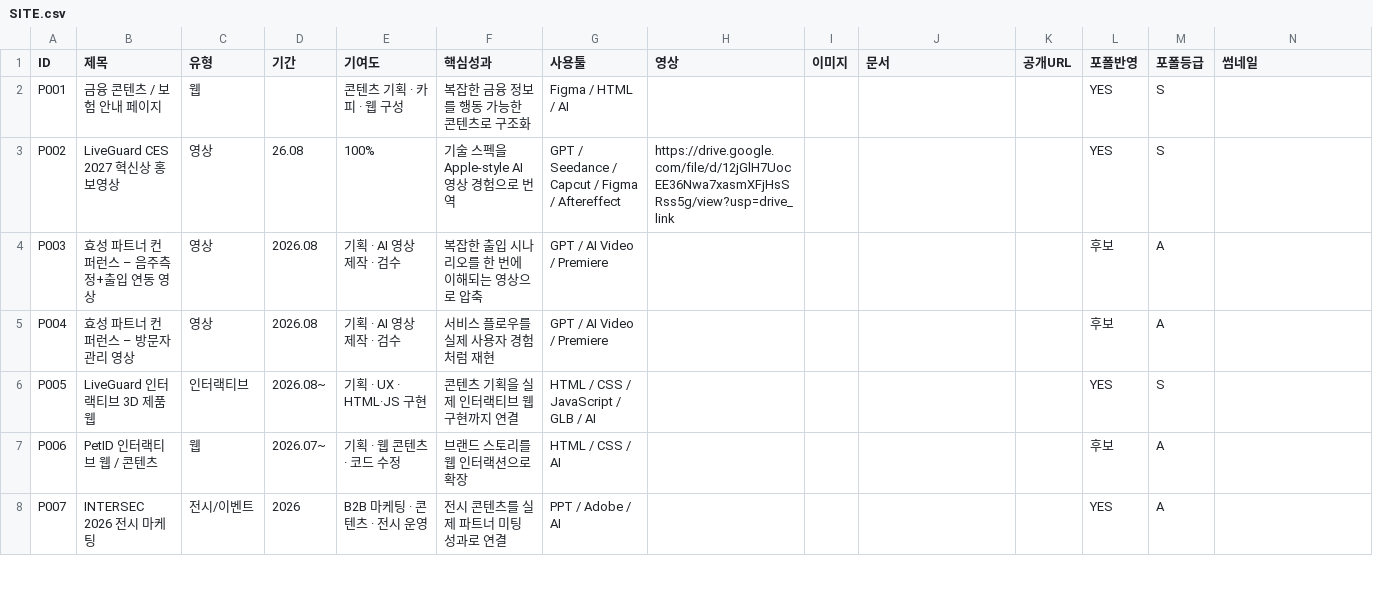
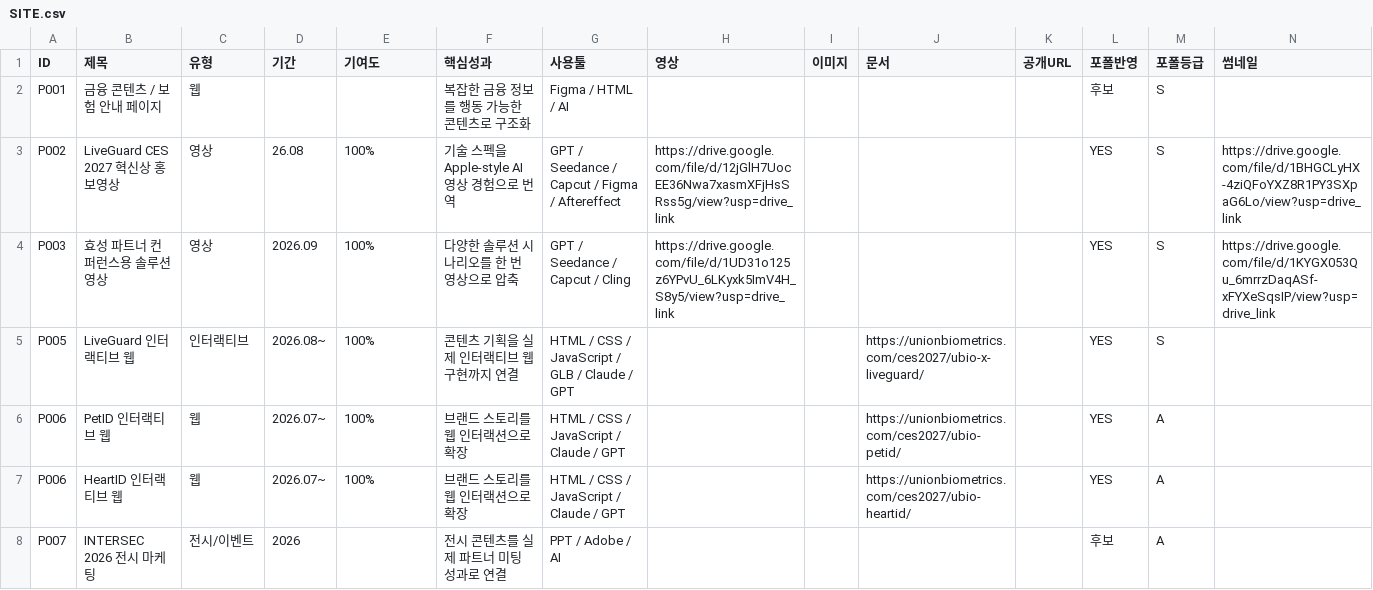
Before and after one commit to jiwoosim/jiwoosim.github.io, a CSV file: data/SITE.csv, drawn as a sheet; only a part is shown; the diff covers the shown part only.

```diff
--- a/data/SITE.csv
+++ b/data/SITE.csv
@@ -1,8 +1,8 @@
 "ID","제목","유형","기간","기여도","핵심성과","사용툴","영상","이미지","문서","공개URL","포폴반영","포폴등급","썸네일","","","","","","","","","","","",""
-"P001","금융 콘텐츠 / 보험 안내 페이지","웹","","콘텐츠 기획 · 카피 · 웹 구성","복잡한 금융 정보를 행동 가능한 콘텐츠로 구조화","Figma / HTML / AI","","","","","YES","S","","","","","","","","","","","","",""
-"P002","LiveGuard CES 2027 혁신상 홍보영상","영상","26.08","100%","기술 스펙을 Apple-style AI 영상 경험으로 번역","GPT / Seedance / Capcut / Figma / Aftereffect","https://drive.google.com/file/d/12jGlH7UocEE36Nwa7xasmXFjHsSRss5g/view?usp=drive_link","","","","YES","S","","","","","","","","","","","","",""
-"P003","효성 파트너 컨퍼런스 – 음주측정+출입 연동 영상","영상","2026.08","기획 · AI 영상 제작 · 검수","복잡한 출입 시나리오를 한 번에 이해되는 영상으로 압축","GPT / AI Video / Premiere","","","","","후보","A","","","","","","","","","","","","",""
-"P004","효성 파트너 컨퍼런스 – 방문자관리 영상","영상","2026.08","기획 · AI 영상 제작 · 검수","서비스 플로우를 실제 사용자 경험처럼 재현","GPT / AI Video / Premiere","","","","","후보","A","","","","","","","","","","","","",""
-"P005","LiveGuard 인터랙티브 3D 제품 웹","인터랙티브","2026.08~","기획 · UX · HTML·JS 구현","콘텐츠 기획을 실제 인터랙티브 웹 구현까지 연결","HTML / CSS / JavaScript / GLB / AI","","","","","YES","S","","","","","","","","","","","","",""
-"P006","PetID 인터랙티브 웹 / 콘텐츠","웹","2026.07~","기획 · 웹 콘텐츠 · 코드 수정","브랜드 스토리를 웹 인터랙션으로 확장","HTML / CSS / AI","","","","","후보","A","","","","","","","","","","","","",""
-"P007","INTERSEC 2026 전시 마케팅","전시/이벤트","2026","B2B 마케팅 · 콘텐츠 · 전시 운영","전시 콘텐츠를 실제 파트너 미팅 성과로 연결","PPT / Adobe / AI","","","","","YES","A","","","","","","","","","","","","",""
+"P001","금융 콘텐츠 / 보험 안내 페이지","웹","","","복잡한 금융 정보를 행동 가능한 콘텐츠로 구조화","Figma / HTML / AI","","","","","후보","S","","","","","","","","","","","","",""
+"P002","LiveGuard CES 2027 혁신상 홍보영상","영상","26.08","100%","기술 스펙을 Apple-style AI 영상 경험으로 번역","GPT / Seedance / Capcut / Figma / Aftereffect","https://drive.google.com/file/d/12jGlH7UocEE36Nwa7xasmXFjHsSRss5g/view?usp=drive_link","","","","YES","S","https://drive.google.com/file/d/1BHGCLyHX-4ziQFoYXZ8R1PY3SXpaG6Lo/view?usp=drive_link","","","","","","","","","","","",""
+"P003","효성 파트너 컨퍼런스용 솔루션 영상","영상","2026.09","100%","다양한 솔루션 시나리오를 한 번 영상으로 압축","GPT / Seedance / Capcut / Cling","https://drive.google.com/file/d/1UD31o125z6YPvU_6LKyxk5ImV4H_S8y5/view?usp=drive_link","","","","YES","S","https://drive.google.com/file/d/1KYGX053Qu_6mrrzDaqASf-xFYXeSqsIP/view?usp=drive_link","","","","","","","","","","","",""
+"P005","LiveGuard 인터랙티브 웹","인터랙티브","2026.08~","100%","콘텐츠 기획을 실제 인터랙티브 웹 구현까지 연결","HTML / CSS / JavaScript / GLB / Claude / GPT","","","https://unionbiometrics.com/ces2027/ubio-x-liveguard/","","YES","S","","","","","","","","","","","","",""
+"P006","PetID 인터랙티브 웹","웹","2026.07~","100%","브랜드 스토리를 웹 인터랙션으로 확장","HTML / CSS / JavaScript / Claude / GPT","","","https://unionbiometrics.com/ces2027/ubio-petid/","","YES","A","","","","","","","","","","","","",""
+"P006","HeartID 인터랙티브 웹","웹","2026.07~","100%","브랜드 스토리를 웹 인터랙션으로 확장","HTML / CSS / JavaScript / Claude / GPT","","","https://unionbiometrics.com/ces2027/ubio-heartid/","","YES","A","","","","","","","","","","","","",""
+"P007","INTERSEC 2026 전시 마케팅","전시/이벤트","2026","","전시 콘텐츠를 실제 파트너 미팅 성과로 연결","PPT / Adobe / AI","","","","","후보","A","","","","","","","","","","","","",""
```
Also changed, not shown: 1 added row and 10 edited cells elsewhere in this file, 1 other file.
